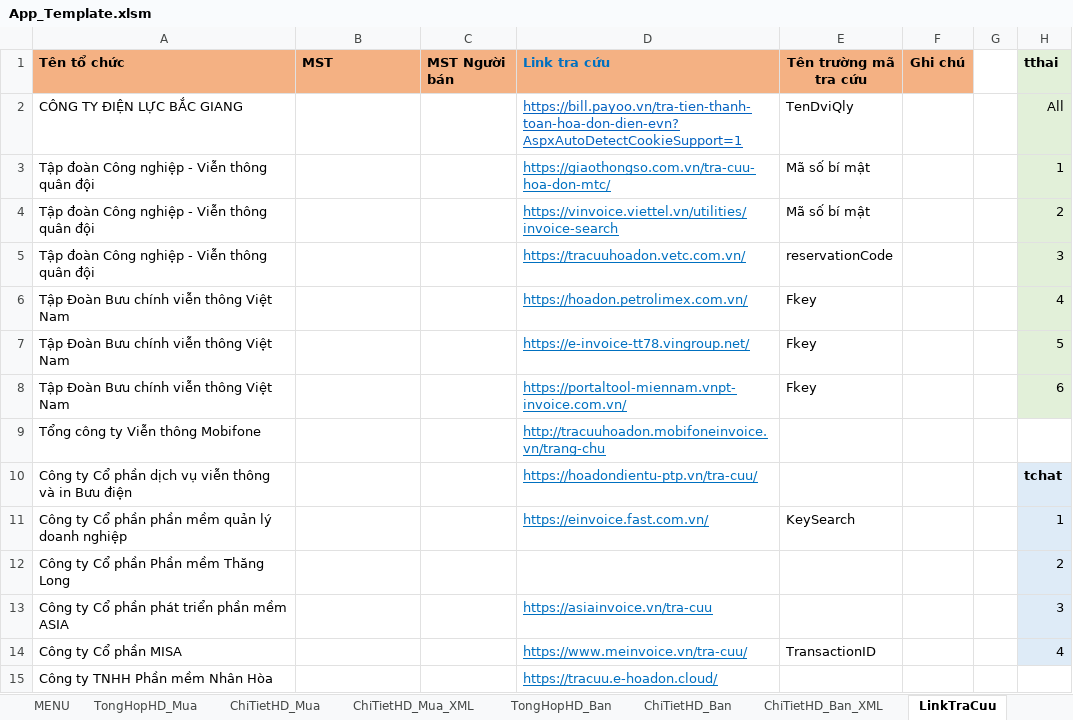
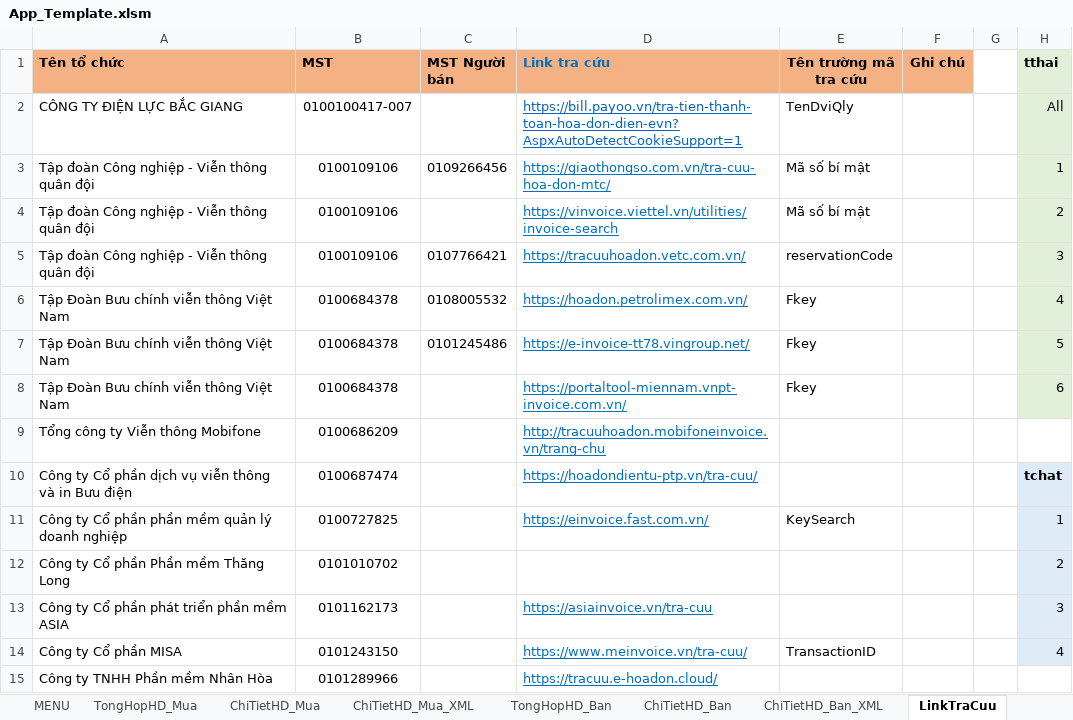
Before and after one commit to dieutx/TaiHoaDonDienTu, an Excel workbook: template/App_Template.xlsm, sheet LinkTraCuu, drawn as a sheet; only a part is shown; values as stored, in another font and other column widths than the file's, no borders; the diff covers the shown part only; the diff names each change by its address in the sheet, - before the commit and + after, or states it on an @@ line.

Commit message:
fix: restore LinkTraCuu tax IDs in workbook template

```diff
--- a/template/App_Template.xlsm (sheet LinkTraCuu)
+++ b/template/App_Template.xlsm (sheet LinkTraCuu)
-B2 (MST): (empty)
+B2 (MST): 0100100417-007
-B3:B5 (MST): (empty)
+B3:B5 (MST): 0100109106
-C3 (MST Người bán): (empty)
+C3 (MST Người bán): 0109266456
-C5 (MST Người bán): (empty)
+C5 (MST Người bán): 0107766421
-B6:B8 (MST): (empty)
+B6:B8 (MST): 0100684378
-C6 (MST Người bán): (empty)
+C6 (MST Người bán): 0108005532
-C7 (MST Người bán): (empty)
+C7 (MST Người bán): 0101245486
-B9 (MST): (empty)
+B9 (MST): 0100686209
-B10 (MST): (empty)
+B10 (MST): 0100687474
-B11 (MST): (empty)
+B11 (MST): 0100727825
-B12 (MST): (empty)
+B12 (MST): 0101010702
-B13 (MST): (empty)
+B13 (MST): 0101162173
-B14 (MST): (empty)
+B14 (MST): 0101243150
-B15 (MST): (empty)
+B15 (MST): 0101289966
```
Also changed, not shown: 103 edited cells elsewhere in this sheet, 7 other files.
